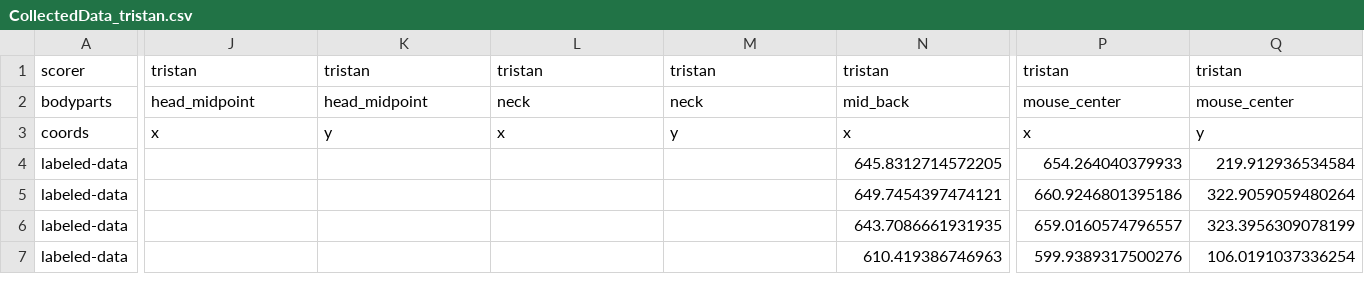
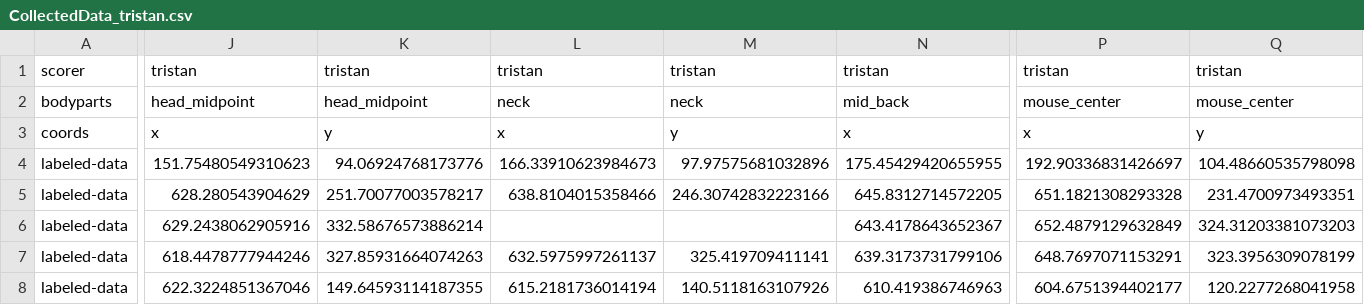
Before and after one commit to chaplinta/hm2p, a CSV file: sourcedata/trackers/dlc/hm2p-retrain-tristan-2026-03-20/labeled-data/20211216_14_36_47_1115816_maze-rose_overhead.camera-cropped/CollectedData_tristan.csv, drawn as a sheet; only a part is shown, gaps mark what is left out; addresses are those after the commit; rows hold the shown columns only; the diff covers the shown part only; the diff names each change by its address in the sheet, - before the commit and + after, or states it on an @@ line.

Commit message:
Auto-save labels: 20211216_14_36_47_1115816_maze-rose_overhead.camer

```diff
--- a/sourcedata/trackers/dlc/hm2p-retrain-tristan-2026-03-20/labeled-data/20211216_14_36_47_1115816_maze-rose_overhead.camera-cropped/CollectedData_tristan.csv
+++ b/sourcedata/trackers/dlc/hm2p-retrain-tristan-2026-03-20/labeled-data/20211216_14_36_47_1115816_maze-rose_overhead.camera-cropped/CollectedData_tristan.csv
+row 4: labeled-data | 151.75480549310623 | 94.06924768173776 | 166.33910623984673 | 97.97575681032896 | 175.45429420655955 | 192.90336831426697 | 104.48660535798098
-J5: (empty)
+J5: 628.280543904629
-K5: (empty)
+K5: 251.70077003578217
-L5: (empty)
+L5: 638.8104015358466
-M5: (empty)
+M5: 246.30742832223166
-P5: 654.264040379933
+P5: 651.1821308293328
-Q5: 219.912936534584
+Q5: 231.4700973493351
-J6: (empty)
+J6: 629.2438062905916
-K6: (empty)
+K6: 332.58676573886214
-N6: 649.7454397474121
+N6: 643.4178643652367
-P6: 660.9246801395186
+P6: 652.4879129632849
-Q6: 322.9059059480264
+Q6: 324.31203381073203
-J7: (empty)
+J7: 618.4478777944246
-K7: (empty)
+K7: 327.85931664074263
-L7: (empty)
+L7: 632.5975997261137
-M7: (empty)
+M7: 325.419709411141
-N7: 643.7086661931935
+N7: 639.3173731799106
-P7: 659.0160574796557
+P7: 648.7697071153291
-J8: (empty)
+J8: 622.3224851367046
-K8: (empty)
+K8: 149.64593114187355
-L8: (empty)
+L8: 615.2181736014194
-M8: (empty)
+M8: 140.5118163107926
-P8: 599.9389317500276
+P8: 604.6751394402177
-Q8: 106.0191037336254
+Q8: 120.2277268041958
```
Also changed, not shown: 1 added row and 16 edited cells elsewhere in this file, 1 other file.
